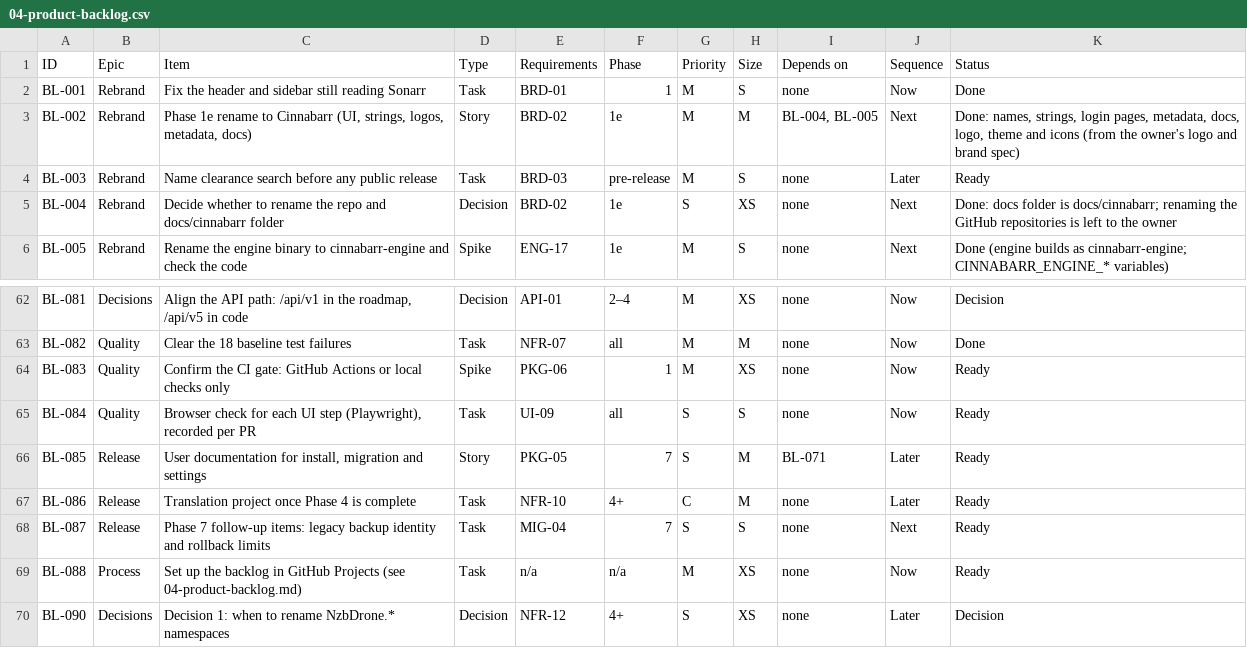
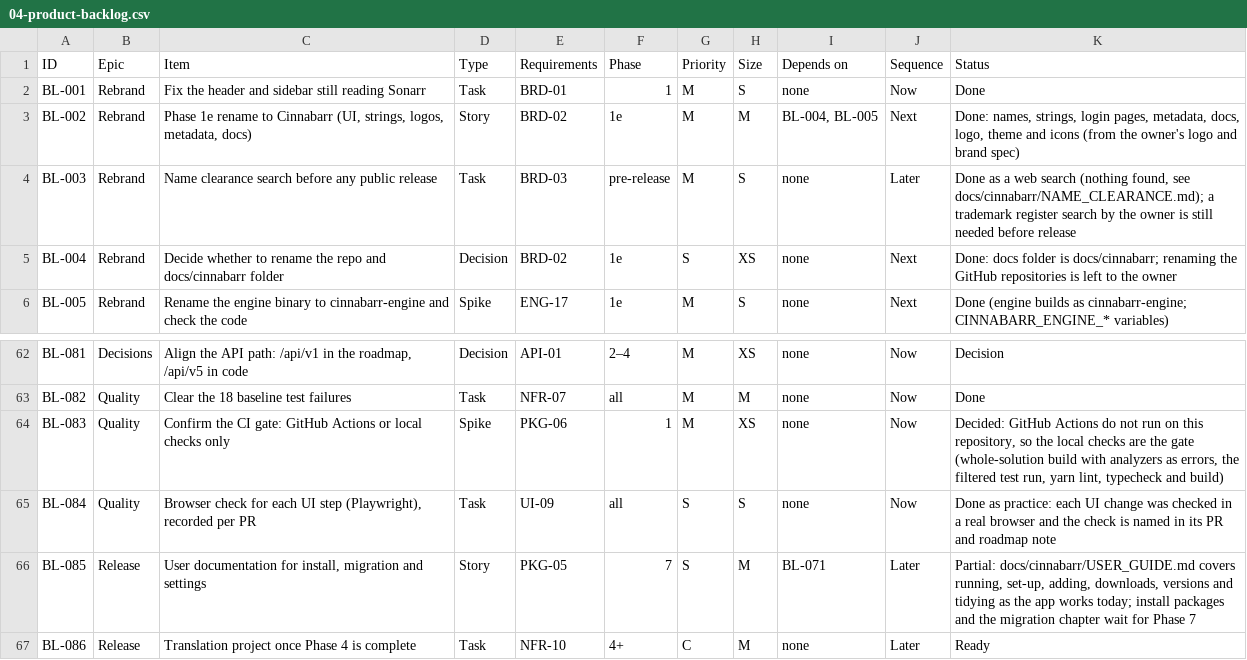
Before and after one commit to flintstrike-nz/Cinnabarr, a CSV file: docs/product/04-product-backlog.csv, drawn as a sheet; only a part is shown, gaps mark what is left out; the shorter side is filled out with more unchanged rows.

```diff
--- a/docs/product/04-product-backlog.csv
+++ b/docs/product/04-product-backlog.csv
@@ -3,3 +3,3 @@ BL-001,Rebrand,Fix the header and sidebar still reading Sonarr,Task,BRD-01,1,M,S
 BL-002,Rebrand,"Phase 1e rename to Cinnabarr (UI, strings, logos, metadata, docs)",Story,BRD-02,1e,M,M,"BL-004, BL-005",Next,"Done: names, strings, login pages, metadata, docs, logo, theme and icons (from the owner's logo and brand spec)"
-BL-003,Rebrand,Name clearance search before any public release,Task,BRD-03,pre-release,M,S,none,Later,Ready
+BL-003,Rebrand,Name clearance search before any public release,Task,BRD-03,pre-release,M,S,none,Later,"Done as a web search (nothing found, see docs/cinnabarr/NAME_CLEARANCE.md); a trademark register search by the owner is still needed before release"
 BL-004,Rebrand,Decide whether to rename the repo and docs/cinnabarr folder,Decision,BRD-02,1e,S,XS,none,Next,"Done: docs folder is docs/cinnabarr; renaming the GitHub repositories is left to the owner"
@@ -63,5 +63,5 @@ BL-081,Decisions,"Align the API path: /api/v1 in the roadmap, /api/v5 in code",D
 BL-082,Quality,Clear the 18 baseline test failures,Task,NFR-07,all,M,M,none,Now,Done
-BL-083,Quality,Confirm the CI gate: GitHub Actions or local checks only,Spike,PKG-06,1,M,XS,none,Now,Ready
-BL-084,Quality,"Browser check for each UI step (Playwright), recorded per PR",Task,UI-09,all,S,S,none,Now,Ready
-BL-085,Release,"User documentation for install, migration and settings",Story,PKG-05,7,S,M,BL-071,Later,Ready
+BL-083,Quality,Confirm the CI gate: GitHub Actions or local checks only,Spike,PKG-06,1,M,XS,none,Now,"Decided: GitHub Actions do not run on this repository, so the local checks are the gate (whole-solution build with analyzers as errors, the filtered test run, yarn lint, typecheck and build)"
+BL-084,Quality,"Browser check for each UI step (Playwright), recorded per PR",Task,UI-09,all,S,S,none,Now,"Done as practice: each UI change was checked in a real browser and the check is named in its PR and roadmap note"
+BL-085,Release,"User documentation for install, migration and settings",Story,PKG-05,7,S,M,BL-071,Later,"Partial: docs/cinnabarr/USER_GUIDE.md covers running, set-up, adding, downloads, versions and tidying as the app works today; install packages and the migration chapter wait for Phase 7"
 BL-086,Release,Translation project once Phase 4 is complete,Task,NFR-10,4+,C,M,none,Later,Ready
```
Also changed, not shown: 5 other files.
